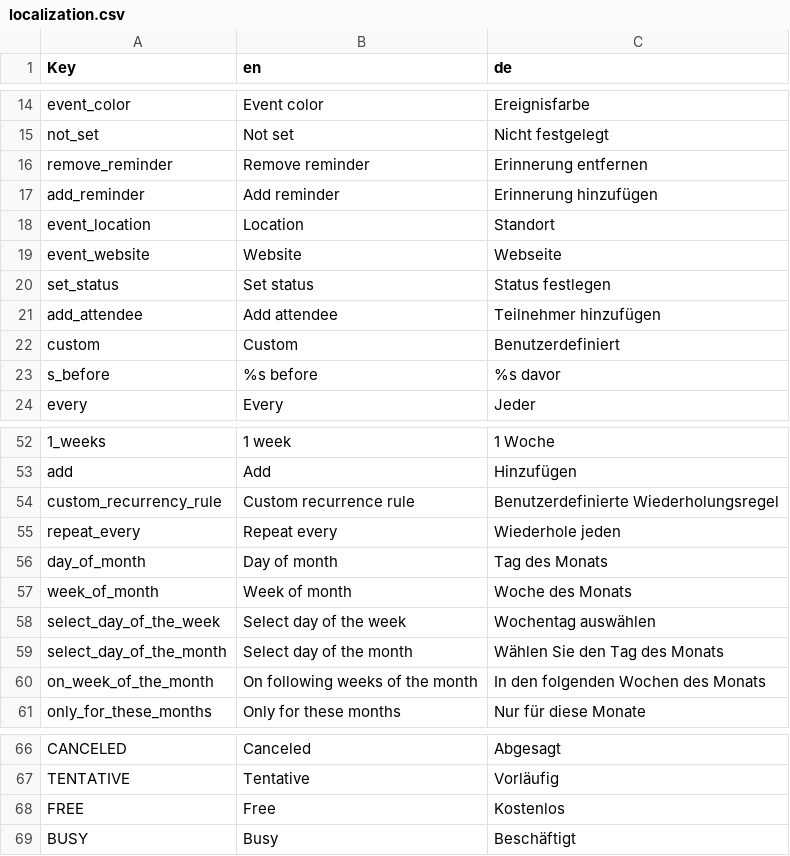
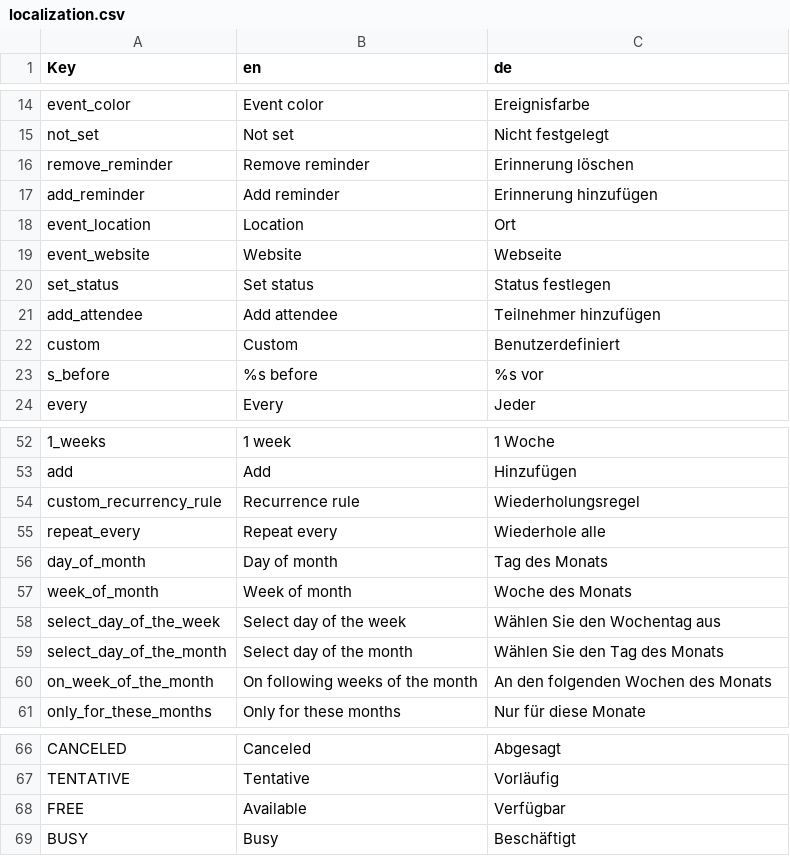
Before and after one commit to chris-wolf/edit_calendar_event_view, a CSV file: localization.csv, drawn as a sheet; only a part is shown, gaps mark what is left out; the diff covers the shown part only; the diff names each change by its address in the sheet, - before the commit and + after, or states it on an @@ line.

```diff
--- a/localization.csv
+++ b/localization.csv
-C16 (de): Erinnerung entfernen
+C16 (de): Erinnerung löschen
-C18 (de): Standort
+C18 (de): Ort
-C23 (de): %s davor
+C23 (de): %s vor
-B54 (en): Custom recurrence rule
+B54 (en): Recurrence rule
-C54 (de): Benutzerdefinierte Wiederholungsregel
+C54 (de): Wiederholungsregel
-C55 (de): Wiederhole jeden
+C55 (de): Wiederhole alle
-C58 (de): Wochentag auswählen
+C58 (de): Wählen Sie den Wochentag aus
-C60 (de): In den folgenden Wochen des Monats
+C60 (de): An den folgenden Wochen des Monats
-B68 (en): Free
+B68 (en): Available
-C68 (de): Kostenlos
+C68 (de): Verfügbar
```
Also changed, not shown: 6 added rows, 1 removed row and 6 edited cells elsewhere in this file, 6 other files.
